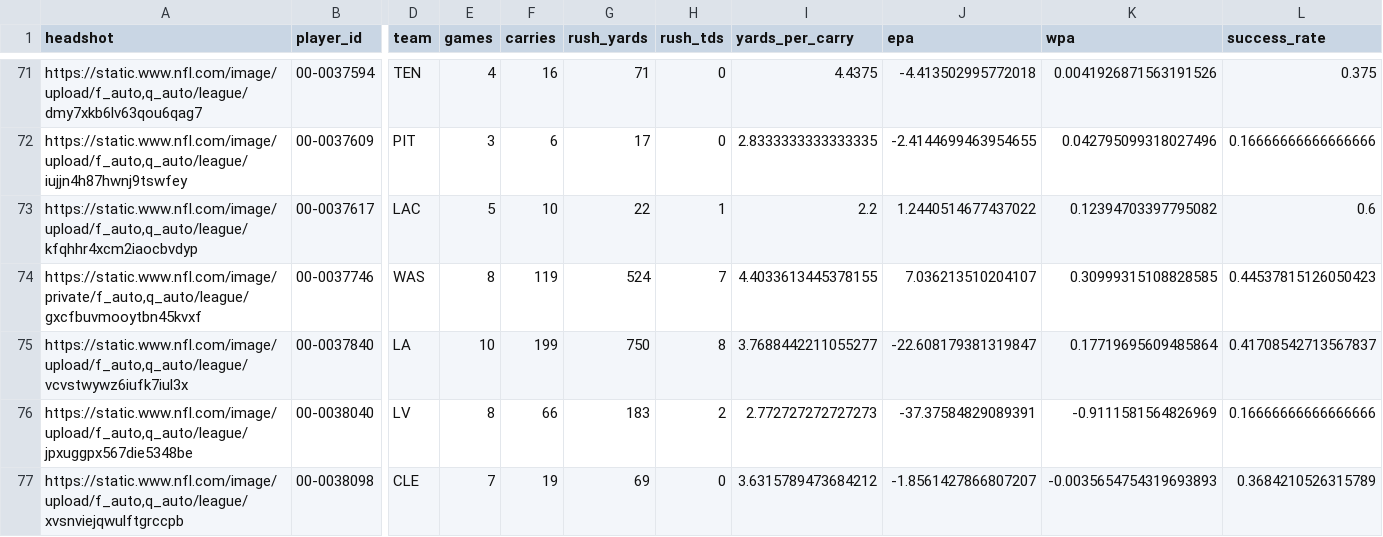
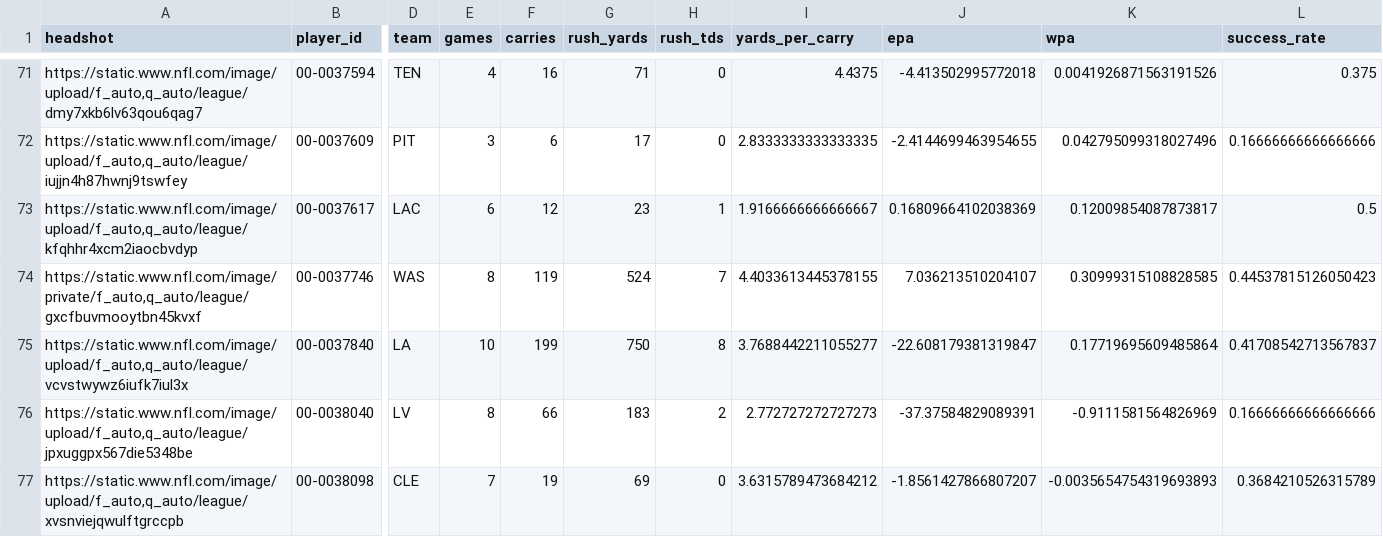
Before and after one commit to trashduty/fantasy_player_data, a CSV file: Data/rb_data.csv, drawn as a sheet; only a part is shown, gaps mark what is left out; the diff covers the shown part only; the diff names each change by its address in the sheet, - before the commit and + after, or states it on an @@ line.

```diff
--- a/Data/rb_data.csv
+++ b/Data/rb_data.csv
-E73 (games): 5
+E73 (games): 6
-F73 (carries): 10
+F73 (carries): 12
-G73 (rush_yards): 22
+G73 (rush_yards): 23
-I73 (yards_per_carry): 2.2
+I73 (yards_per_carry): 1.9166666666666667
-J73 (epa): 1.2440514677437022
+J73 (epa): 0.16809664102038369
-K73 (wpa): 0.12394703397795082
+K73 (wpa): 0.12009854087873817
-L73 (success_rate): 0.6
+L73 (success_rate): 0.5
```
Also changed, not shown: 37 edited cells elsewhere in this file, Data/qb_data.csv, Data/wr_data.csv.
